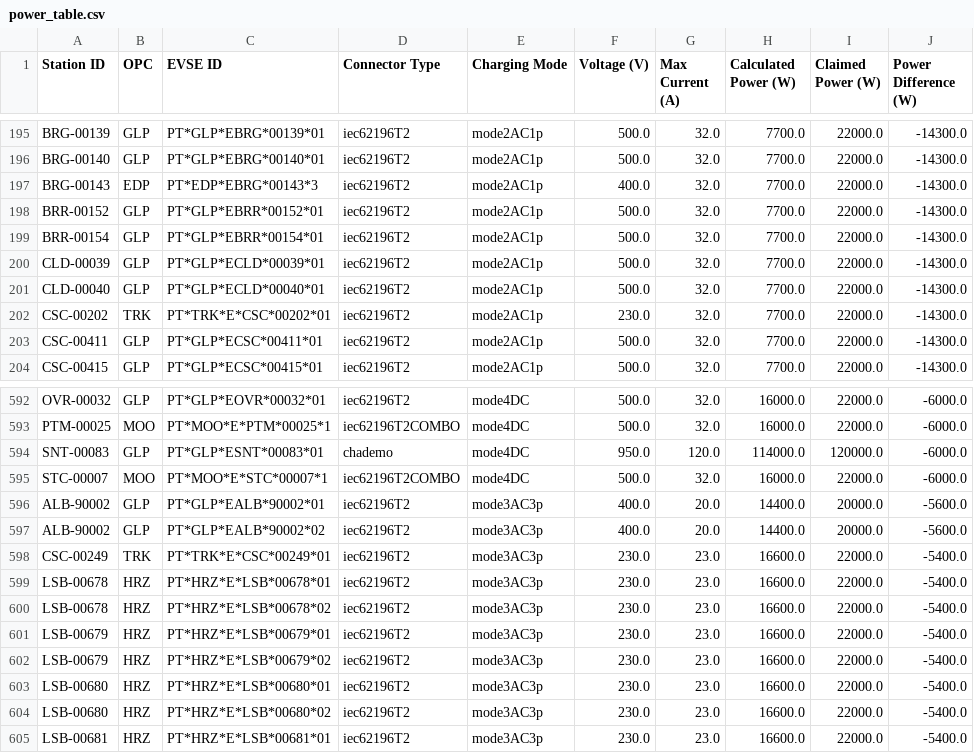
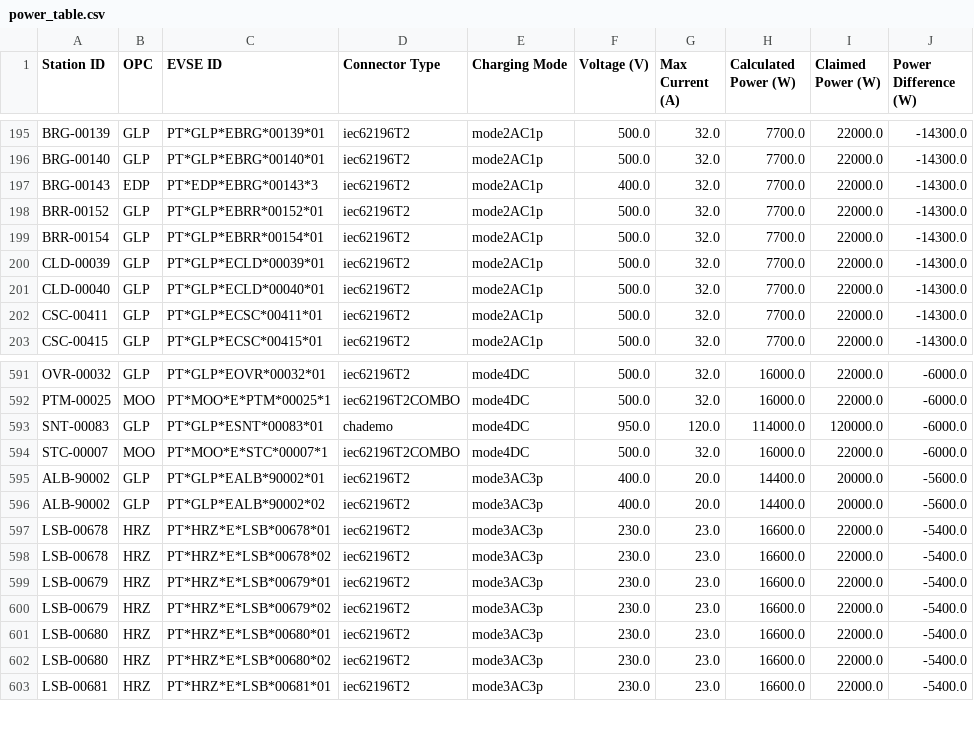
Before and after one commit to avataranedotas/get_NAP_mobie, a CSV file: power_table.csv, drawn as a sheet; only a part is shown, gaps mark what is left out; the diff names each change by its address in the sheet, - before the commit and + after, or states it on an @@ line.

```diff
--- a/power_table.csv
+++ b/power_table.csv
-row 202: CSC-00202 | TRK | PT*TRK*E*CSC*00202*01 | iec62196T2 | mode2AC1p | 230.0 | 32.0 | 7700.0 | 22000.0 | -14300.0
-row 598: CSC-00249 | TRK | PT*TRK*E*CSC*00249*01 | iec62196T2 | mode3AC3p | 230.0 | 23.0 | 16600.0 | 22000.0 | -5400.0
```
Also changed, not shown: power_table.tsv, 7 other files.
